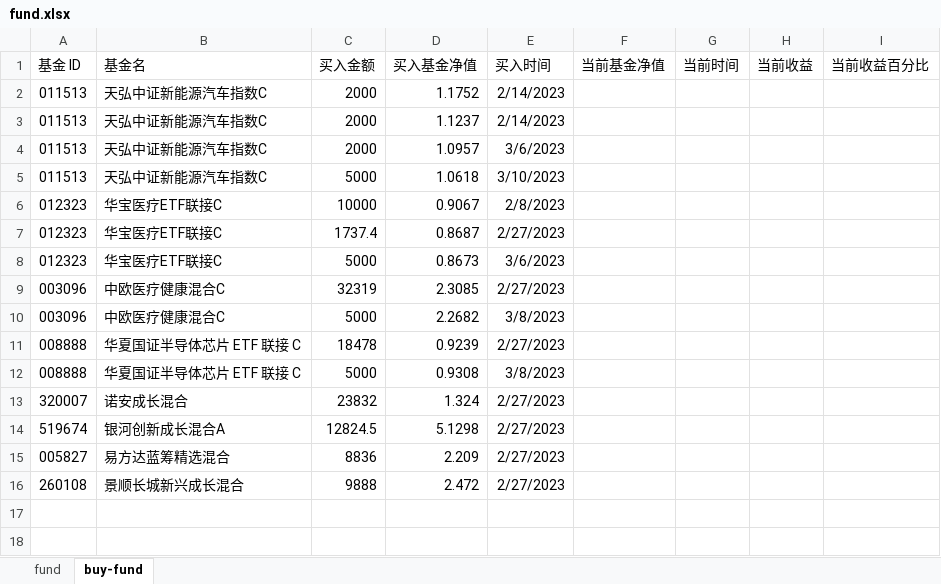
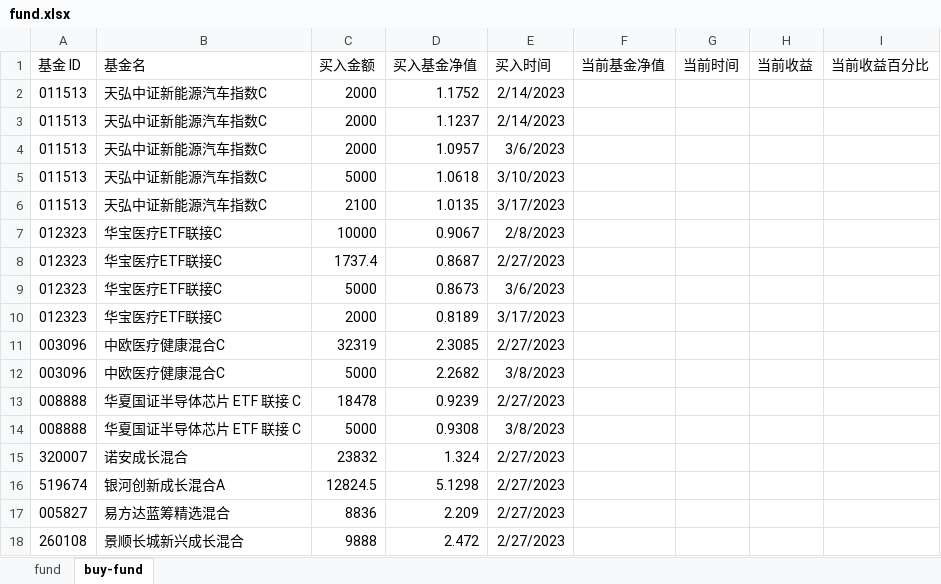
Before and after one commit to lyh-man/Fund, an Excel workbook: fund.xlsx, sheet buy-fund, drawn as a sheet; values as stored, in another font and other column widths than the file's, no borders; the diff names each change by its address in the sheet, - before the commit and + after, or states it on an @@ line.

```diff
--- a/fund.xlsx (sheet buy-fund)
+++ b/fund.xlsx (sheet buy-fund)
+row 6: 011513 | 天弘中证新能源汽车指数C | 2100 | 1.0135 | 3/17/2023
+row 10: 012323 | 华宝医疗ETF联接C | 2000 | 0.8189 | 3/17/2023
```
Also changed, not shown: 1 other file.
